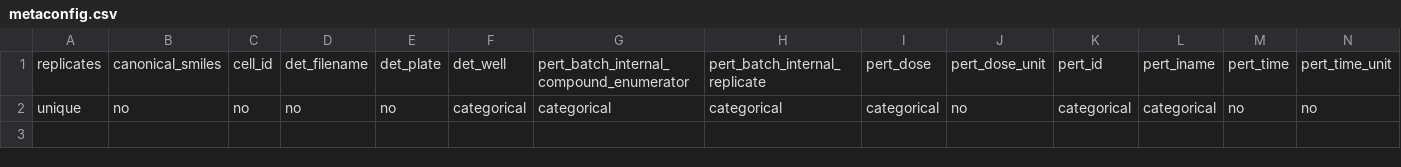
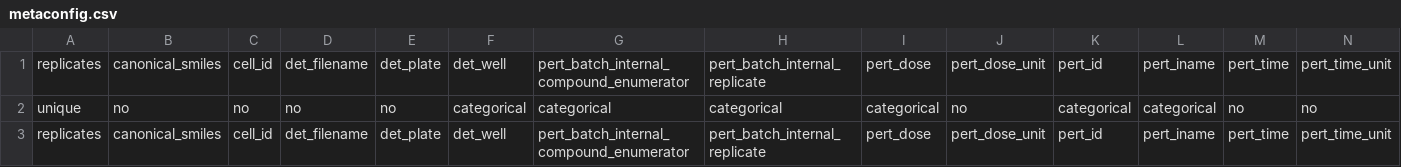
Before and after one commit to ActiveDataBio/LINCS-Test, a CSV file: metaconfig.csv, drawn as a sheet; only a part is shown; rows hold the shown columns only; the diff names each change by its address in the sheet, - before the commit and + after, or states it on an @@ line.

```diff
--- a/metaconfig.csv
+++ b/metaconfig.csv
+row 3: replicates | canonical_smiles | cell_id | det_filename | det_plate | det_well | pert_batch_internal_compound_enumerator | pert_batch_internal_replicate | pert_dose | pert_dose_unit | pert_id | pert_iname | pert_time | pert_time_unit
```
Also changed, not shown: 2 other files.
